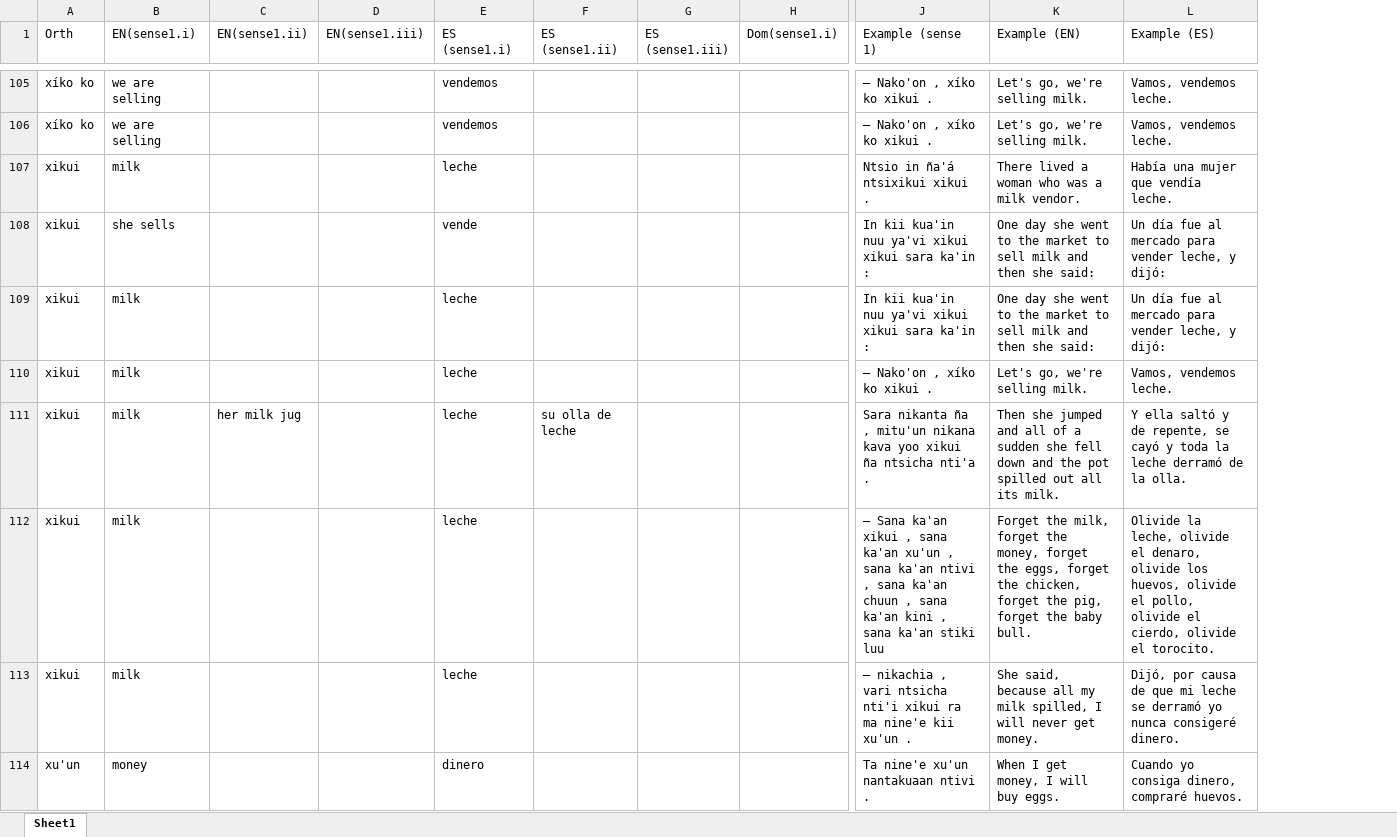
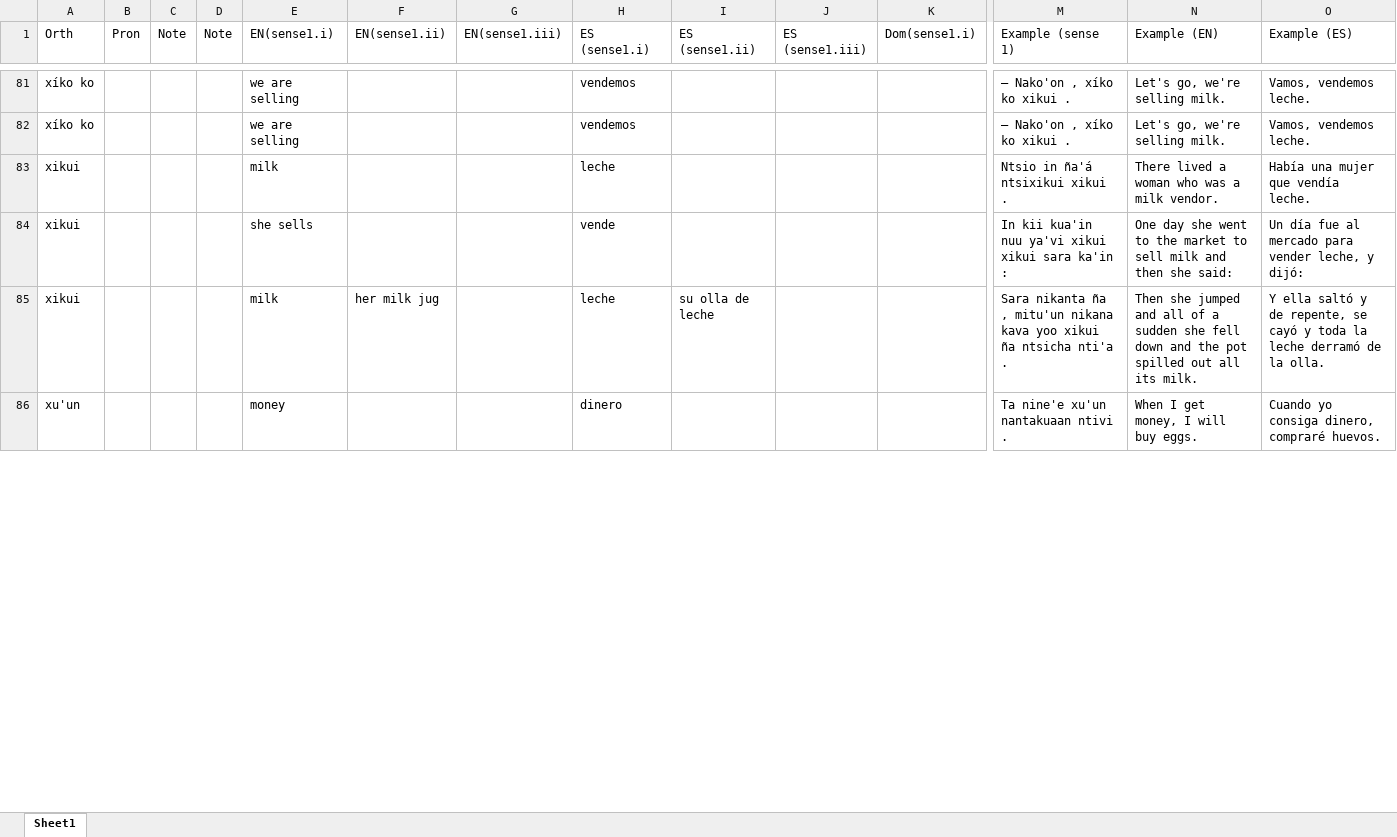
Before and after one commit to iljackb/Mixtepec_Mixtec, an Excel workbook: exports/L101-tok-result-csv.xlsx, sheet Sheet1, drawn as a sheet; only a part is shown, gaps mark what is left out; values as stored, in another font and other column widths than the file's, no cell formats; removed rows and columns are numbered as before the commit, all else as after; rows hold the shown columns only; the diff covers the shown part only; the diff names each change by its address in the sheet, - before the commit and + after, or states it on an @@ line.

```diff
--- a/exports/L101-tok-result-csv.xlsx (sheet Sheet1)
+++ b/exports/L101-tok-result-csv.xlsx (sheet Sheet1)
+column B (Pron), empty
+column C (Note), empty
+column D (Note), empty
-row 109: xikui | milk |  |  | leche |  |  |  | In kii kua'in nuu ya'vi xikui xikui sara ka'in : | One day she went to the market to sell milk and then she said: | Un día fue al mercado para vender leche, y dijó:
-row 110: xikui | milk |  |  | leche |  |  |  | — Nako'on , xíko ko xikui . | Let's go, we're selling milk. | Vamos, vendemos leche.
-row 112: xikui | milk |  |  | leche |  |  |  | — Sana ka'an xikui , sana ka'an xu'un , sana ka'an ntivi , sana ka'an chuun , sana ka'an kini , sana ka'an stiki luu | Forget the milk, forget the money, forget the eggs, forget the chicken, forget the pig, forget the baby bull. | Olivide la leche, olivide el denaro, olivide los huevos, olivide el pollo, olivide el cierdo, olivide el torocito.
-row 113: xikui | milk |  |  | leche |  |  |  | — nikachia , vari ntsicha nti'i xikui ra ma nine'e kii xu'un . | She said, because all my milk spilled, I will never get money. | Dijó, por causa de que mi leche se derramó yo nunca consigeré dinero.
```
Also changed, not shown: 1 added row, 27 removed rows and 9 edited cells elsewhere in this sheet, cell formats, exports/L102-tok-result-csv.xlsx, 10 other files.
